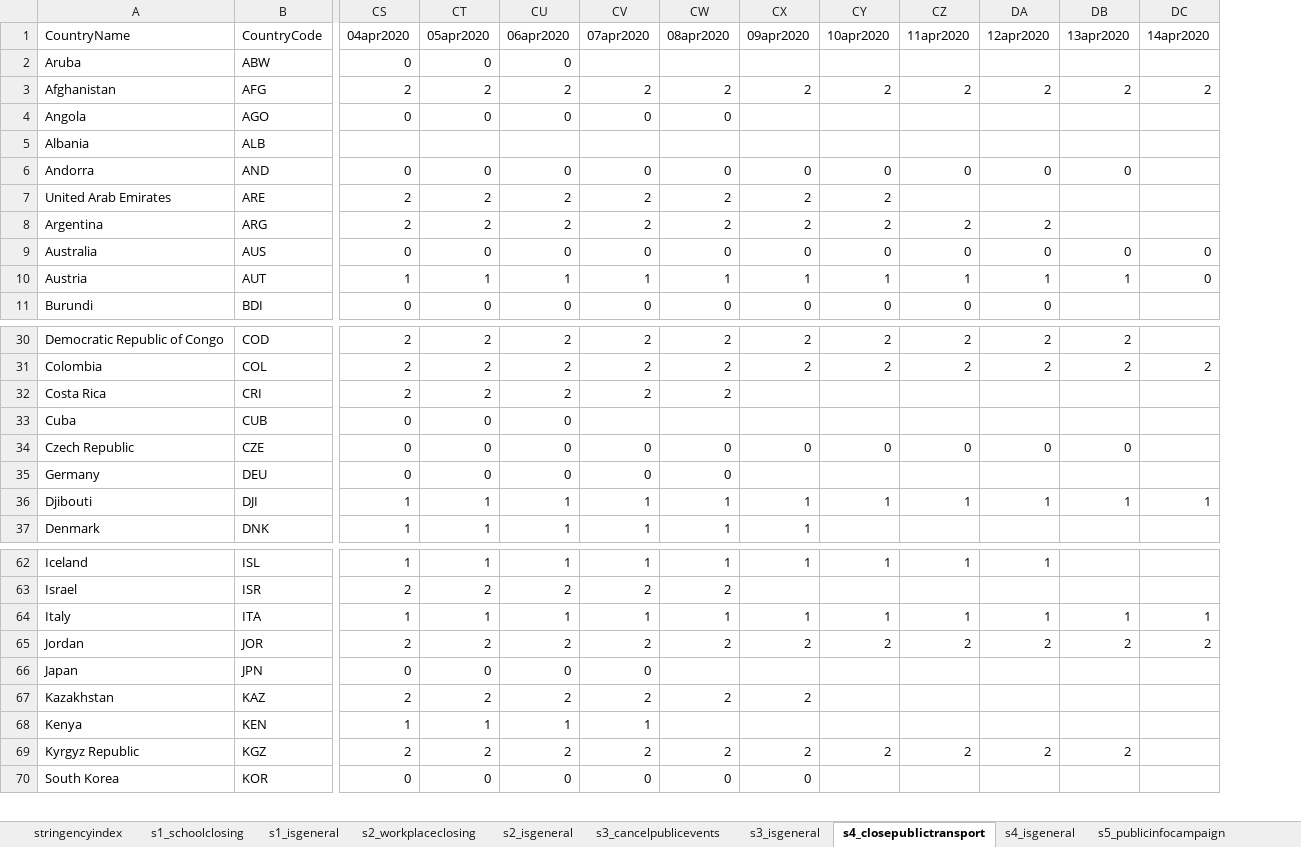
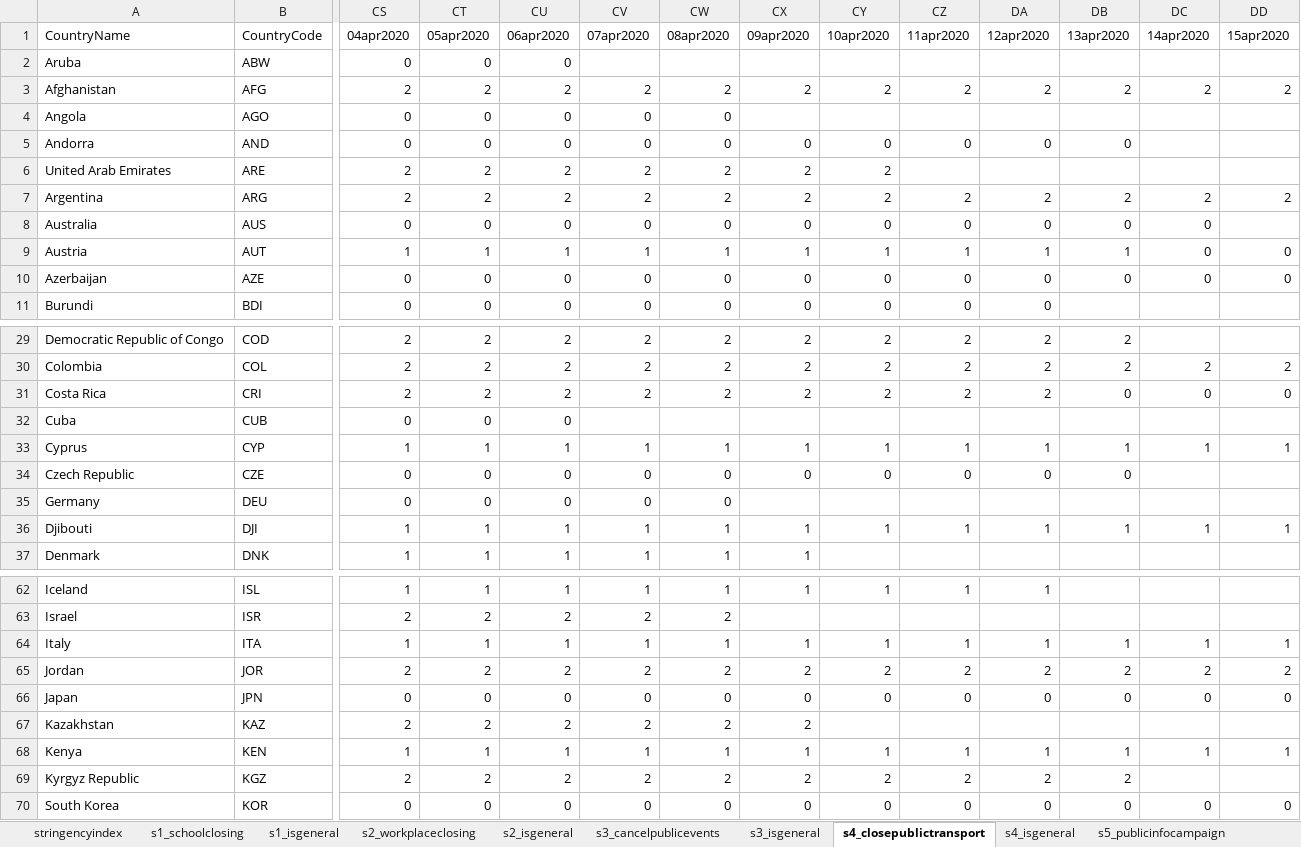
Before and after one commit to OxCGRT/covid-policy-tracker, an Excel workbook: data/timeseries/OxCGRT_timeseries_all.xlsx, sheet s4_closepublictransport, drawn as a sheet; only a part is shown, gaps mark what is left out; values as stored, in another font and other column widths than the file's, no borders; removed rows and columns are numbered as before the commit, all else as after; rows hold the shown columns only; the diff covers the shown part only; the diff names each change by its address in the sheet, - before the commit and + after, or states it on an @@ line.

```diff
--- a/data/timeseries/OxCGRT_timeseries_all.xlsx (sheet s4_closepublictransport)
+++ b/data/timeseries/OxCGRT_timeseries_all.xlsx (sheet s4_closepublictransport)
+column DD (15apr2020), rows 3-9: 2 |  |  |  | 2 |  | 0; rows 30-31: 2 | 0; row 36: 1; rows 64-70: 1 | 2 | 0 |  | 1 |  | 0
-row 5: Albania | ALB
-DB7 (13apr2020): (empty)
+DB7 (13apr2020): 2
-DC7 (14apr2020): (empty)
+DC7 (14apr2020): 2
+row 10: Azerbaijan | AZE | 0 | 0 | 0 | 0 | 0 | 0 | 0 | 0 | 0 | 0 | 0 | 0
-CX31 (09apr2020): (empty)
+CX31 (09apr2020): 2
-CY31 (10apr2020): (empty)
+CY31 (10apr2020): 2
-CZ31 (11apr2020): (empty)
+CZ31 (11apr2020): 2
-DA31 (12apr2020): (empty)
+DA31 (12apr2020): 2
-DB31 (13apr2020): (empty)
+DB31 (13apr2020): 0
-DC31 (14apr2020): (empty)
+DC31 (14apr2020): 0
+row 33: Cyprus | CYP | 1 | 1 | 1 | 1 | 1 | 1 | 1 | 1 | 1 | 1 | 1 | 1
-CW66 (08apr2020): (empty)
+CW66 (08apr2020): 0
-CX66 (09apr2020): (empty)
+CX66 (09apr2020): 0
-CY66 (10apr2020): (empty)
+CY66 (10apr2020): 0
-CZ66 (11apr2020): (empty)
+CZ66 (11apr2020): 0
-DA66 (12apr2020): (empty)
+DA66 (12apr2020): 0
-DB66 (13apr2020): (empty)
+DB66 (13apr2020): 0
-DC66 (14apr2020): (empty)
+DC66 (14apr2020): 0
-CW68 (08apr2020): (empty)
+CW68 (08apr2020): 1
-CX68 (09apr2020): (empty)
+CX68 (09apr2020): 1
-CY68 (10apr2020): (empty)
+CY68 (10apr2020): 1
-CZ68 (11apr2020): (empty)
+CZ68 (11apr2020): 1
-DA68 (12apr2020): (empty)
+DA68 (12apr2020): 1
-DB68 (13apr2020): (empty)
+DB68 (13apr2020): 1
-DC68 (14apr2020): (empty)
+DC68 (14apr2020): 1
-CY70 (10apr2020): (empty)
+CY70 (10apr2020): 0
-CZ70 (11apr2020): (empty)
+CZ70 (11apr2020): 0
-DA70 (12apr2020): (empty)
+DA70 (12apr2020): 0
-DB70 (13apr2020): (empty)
+DB70 (13apr2020): 0
-DC70 (14apr2020): (empty)
+DC70 (14apr2020): 0
```
Also changed, not shown: 2 added rows, 1 removed row and 320 edited cells elsewhere in this sheet, sheet stringencyindex, sheet s12_testingframework, sheet s1_schoolclosing, sheet s2_workplaceclosing, sheet s3_cancelpublicevents, sheet s6_domestictravel, 11 more sheets, 21 other files.
